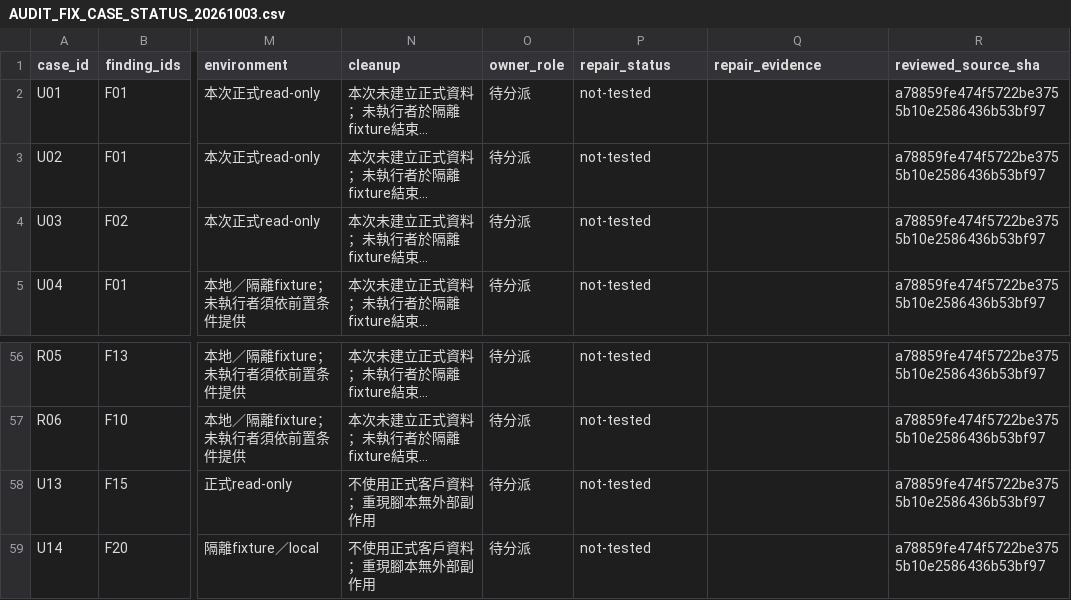
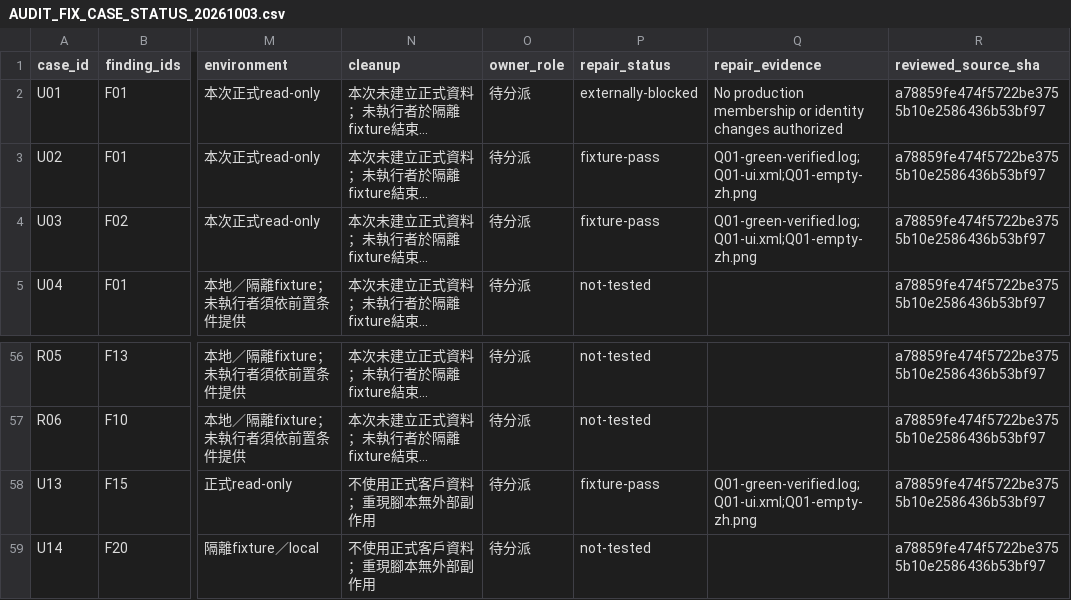
Before and after one commit to YNWAforever/BuyerOS, a CSV file: docs/buyeros/remaining/AUDIT_FIX_CASE_STATUS_20261003.csv, drawn as a sheet; only a part is shown, gaps mark what is left out; long unchanged cells end in …; the diff names each change by its address in the sheet, - before the commit and + after, or states it on an @@ line.

```diff
--- a/docs/buyeros/remaining/AUDIT_FIX_CASE_STATUS_20261003.csv
+++ b/docs/buyeros/remaining/AUDIT_FIX_CASE_STATUS_20261003.csv
-P2 (repair_status): not-tested
+P2 (repair_status): externally-blocked
-Q2 (repair_evidence): (empty)
+Q2 (repair_evidence): No production membership or identity changes authorized
-P3:P4 (repair_status): not-tested
+P3:P4 (repair_status): fixture-pass
-Q3:Q4 (repair_evidence): (empty)
+Q3:Q4 (repair_evidence): Q01-green-verified.log;Q01-ui.xml;Q01-empty-zh.png
-P58 (repair_status): not-tested
+P58 (repair_status): fixture-pass
-Q58 (repair_evidence): (empty)
+Q58 (repair_evidence): Q01-green-verified.log;Q01-ui.xml;Q01-empty-zh.png
```
Also changed, not shown: 25 other files.
